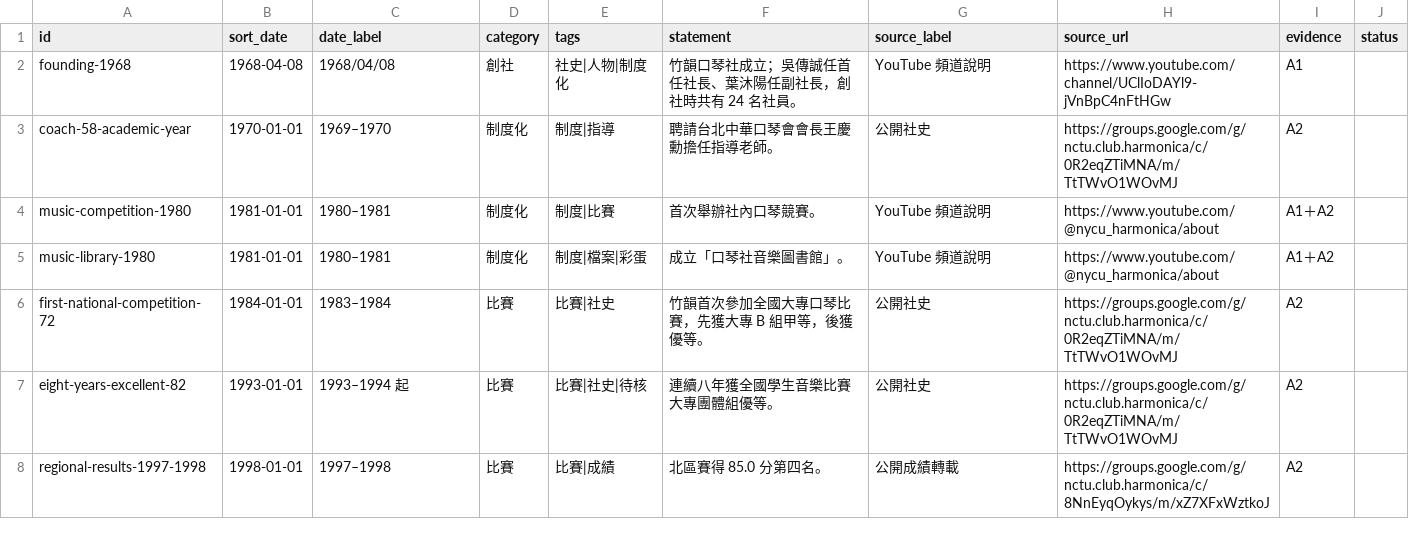
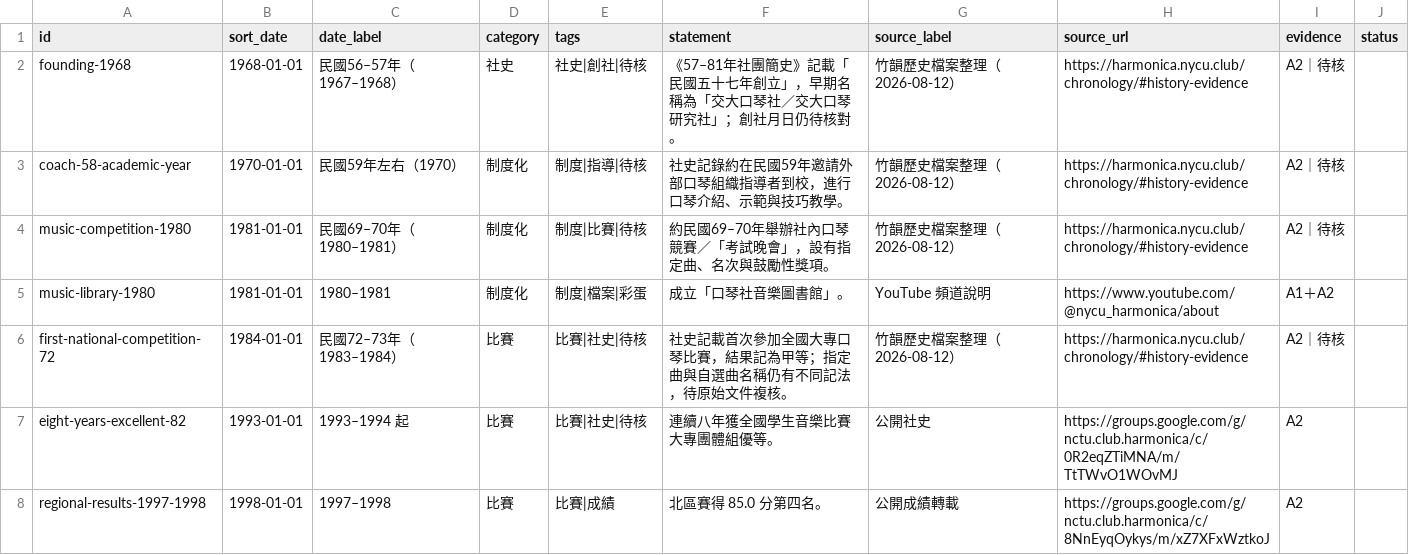
Before and after one commit to nycu-harmonica/nycu-harmonica.github.io, a CSV file: static/data/chronology_events.csv, drawn as a sheet; only a part is shown; the diff covers the shown part only.

Commit message:
feat: align public history with Hermes archive review

```diff
--- a/static/data/chronology_events.csv
+++ b/static/data/chronology_events.csv
@@ -1,7 +1,7 @@
 id,sort_date,date_label,category,tags,statement,source_label,source_url,evidence,status
-founding-1968,1968-04-08,1968/04/08,創社,社史|人物|制度化,竹韻口琴社成立；吳傳誠任首任社長、葉沐陽任副社長，創社時共有 24 名社員。,YouTube 頻道說明,https://www.youtube.com/channel/UClIoDAYl9-jVnBpC4nFtHGw,A1,
-coach-58-academic-year,1970-01-01,1969–1970,制度化,制度|指導,聘請台北中華口琴會會長王慶勳擔任指導老師。,公開社史,https://groups.google.com/g/nctu.club.harmonica/c/0R2eqZTiMNA/m/TtTWvO1WOvMJ,A2,
-music-competition-1980,1981-01-01,1980–1981,制度化,制度|比賽,首次舉辦社內口琴競賽。,YouTube 頻道說明,https://www.youtube.com/@nycu_harmonica/about,A1＋A2,
+founding-1968,1968-01-01,民國56–57年（1967–1968）,社史,社史|創社|待核,《57–81年社團簡史》記載「民國五十七年創立」，早期名稱為「交大口琴社／交大口琴研究社」；創社月日仍待核對。,竹韻歷史檔案整理（2026-08-12）,https://harmonica.nycu.club/chronology/#history-evidence,A2｜待核,
+coach-58-academic-year,1970-01-01,民國59年左右（1970）,制度化,制度|指導|待核,社史記錄約在民國59年邀請外部口琴組織指導者到校，進行口琴介紹、示範與技巧教學。,竹韻歷史檔案整理（2026-08-12）,https://harmonica.nycu.club/chronology/#history-evidence,A2｜待核,
+music-competition-1980,1981-01-01,民國69–70年（1980–1981）,制度化,制度|比賽|待核,約民國69–70年舉辦社內口琴競賽／「考試晚會」，設有指定曲、名次與鼓勵性獎項。,竹韻歷史檔案整理（2026-08-12）,https://harmonica.nycu.club/chronology/#history-evidence,A2｜待核,
 music-library-1980,1981-01-01,1980–1981,制度化,制度|檔案|彩蛋,成立「口琴社音樂圖書館」。,YouTube 頻道說明,https://www.youtube.com/@nycu_harmonica/about,A1＋A2,
-first-national-competition-72,1984-01-01,1983–1984,比賽,比賽|社史,竹韻首次參加全國大專口琴比賽，先獲大專 B 組甲等，後獲優等。,公開社史,https://groups.google.com/g/nctu.club.harmonica/c/0R2eqZTiMNA/m/TtTWvO1WOvMJ,A2,
+first-national-competition-72,1984-01-01,民國72–73年（1983–1984）,比賽,比賽|社史|待核,社史記載首次參加全國大專口琴比賽，結果記為甲等；指定曲與自選曲名稱仍有不同記法，待原始文件複核。,竹韻歷史檔案整理（2026-08-12）,https://harmonica.nycu.club/chronology/#history-evidence,A2｜待核,
 eight-years-excellent-82,1993-01-01,1993–1994 起,比賽,比賽|社史|待核,連續八年獲全國學生音樂比賽大專團體組優等。,公開社史,https://groups.google.com/g/nctu.club.harmonica/c/0R2eqZTiMNA/m/TtTWvO1WOvMJ,A2,
```
Also changed, not shown: 9 added rows elsewhere in this file, 7 other files.
